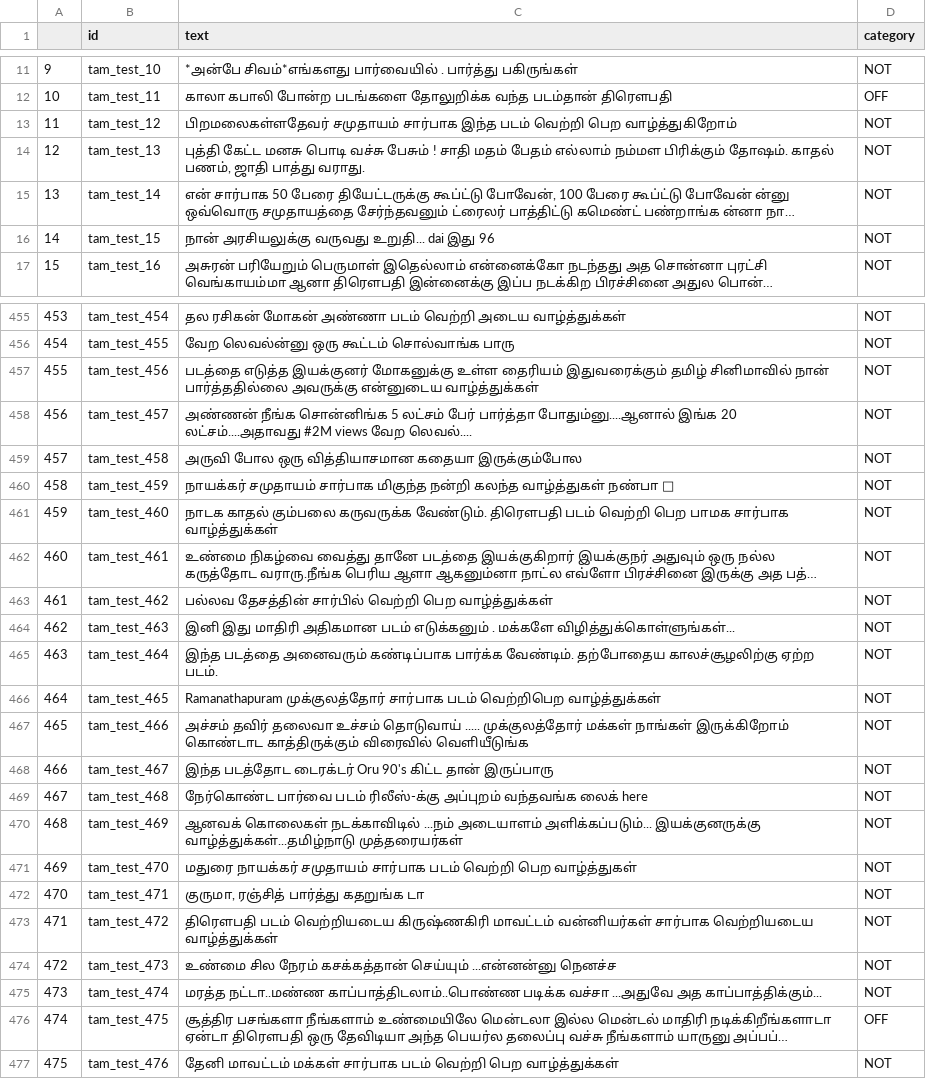
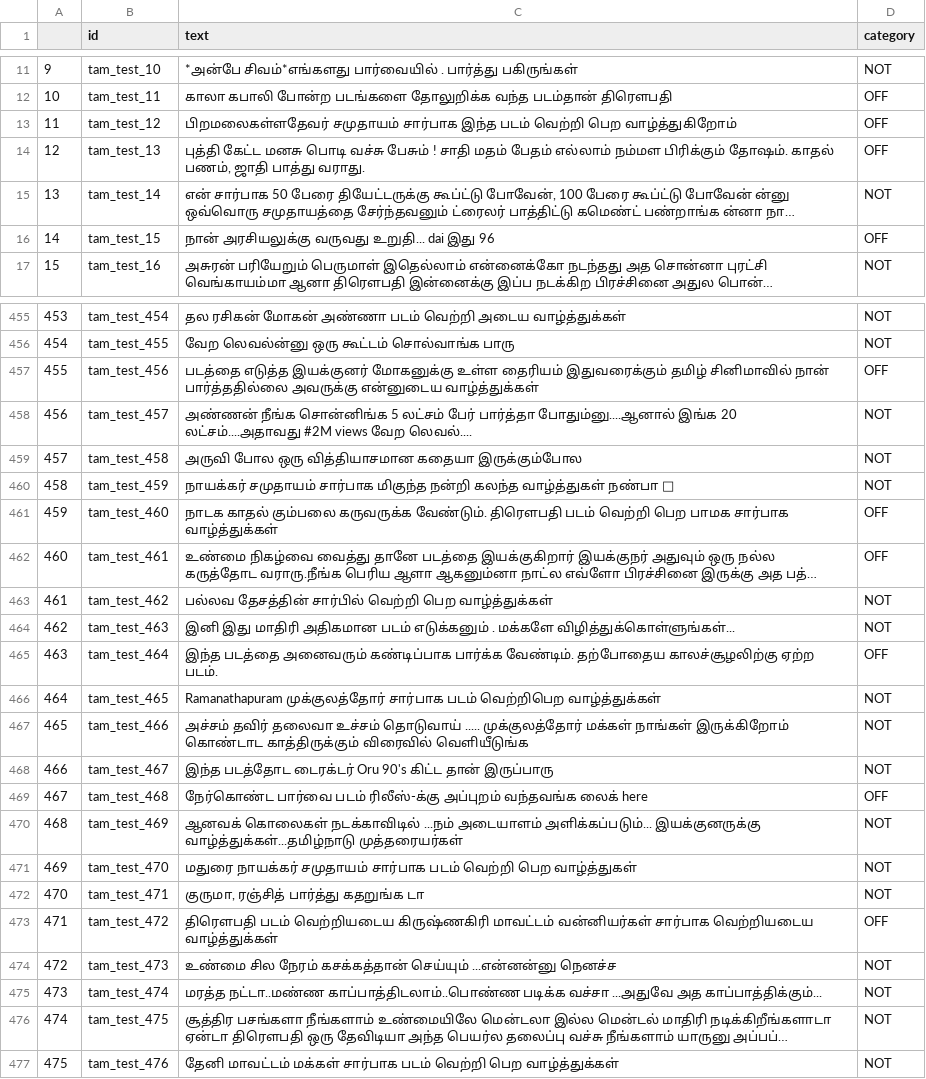
Before and after one commit to srivarshan-s/Hate-Speech-Detection-in-Tamil, a CSV file: HASOC Tamil/Task 1/Output/TF-IDF-DecisionTree.csv, drawn as a sheet; only a part is shown, gaps mark what is left out; long unchanged cells end in …; the diff covers the shown part only; the diff names each change by its address in the sheet, - before the commit and + after, or states it on an @@ line.

```diff
--- a/HASOC Tamil/Task 1/Output/TF-IDF-DecisionTree.csv
+++ b/HASOC Tamil/Task 1/Output/TF-IDF-DecisionTree.csv
-D13:D14 (category): NOT
+D13:D14 (category): OFF
-D16 (category): NOT
+D16 (category): OFF
-D457 (category): NOT
+D457 (category): OFF
-D461:D462 (category): NOT
+D461:D462 (category): OFF
-D465 (category): NOT
+D465 (category): OFF
-D469 (category): NOT
+D469 (category): OFF
-D473 (category): NOT
+D473 (category): OFF
-D476 (category): OFF
+D476 (category): NOT
```
Also changed, not shown: 139 edited cells elsewhere in this file, HASOC Tamil/Task 1/Output/TF-IDF-LogisticRegression.csv, HASOC Tamil/Task 1/Output/TF-IDF-MajorityVoting.csv, 4 other files.
